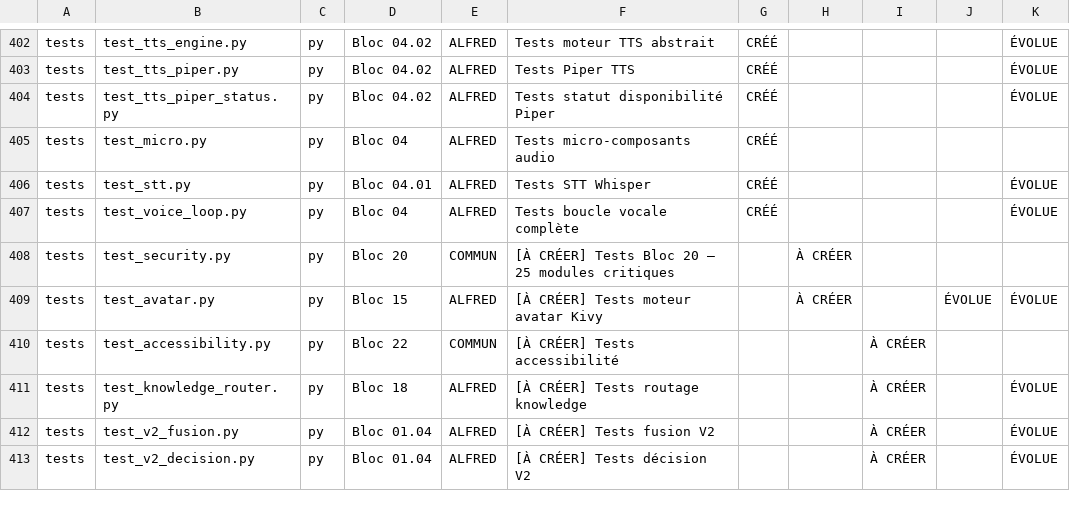
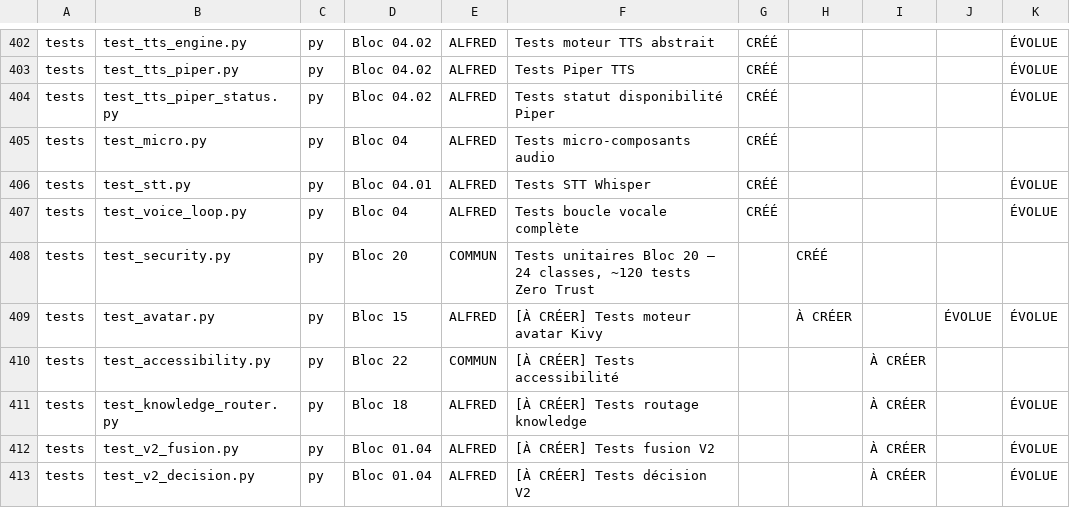
Before and after one commit to cognitive-products-lab/alfred_assistant, a CSV file: ALFRED_REGISTRE_FICHIERS.csv, drawn as a sheet; only a part is shown, gaps mark what is left out.

```diff
--- a/ALFRED_REGISTRE_FICHIERS.csv
+++ b/ALFRED_REGISTRE_FICHIERS.csv
@@ -407,3 +407,3 @@ tests;test_stt.py;py;Bloc 04.01;ALFRED;Tests STT Whisper;CRÉÉ;;;;ÉVOLUE
 tests;test_voice_loop.py;py;Bloc 04;ALFRED;Tests boucle vocale complète;CRÉÉ;;;;ÉVOLUE
-tests;test_security.py;py;Bloc 20;COMMUN;[À CRÉER] Tests Bloc 20 — 25 modules critiques;;À CRÉER;;;
+tests;test_security.py;py;Bloc 20;COMMUN;Tests unitaires Bloc 20 — 24 classes, ~120 tests Zero Trust;;CRÉÉ;;;
 tests;test_avatar.py;py;Bloc 15;ALFRED;[À CRÉER] Tests moteur avatar Kivy;;À CRÉER;;ÉVOLUE;ÉVOLUE
```
Also changed, not shown: 1 other file.
